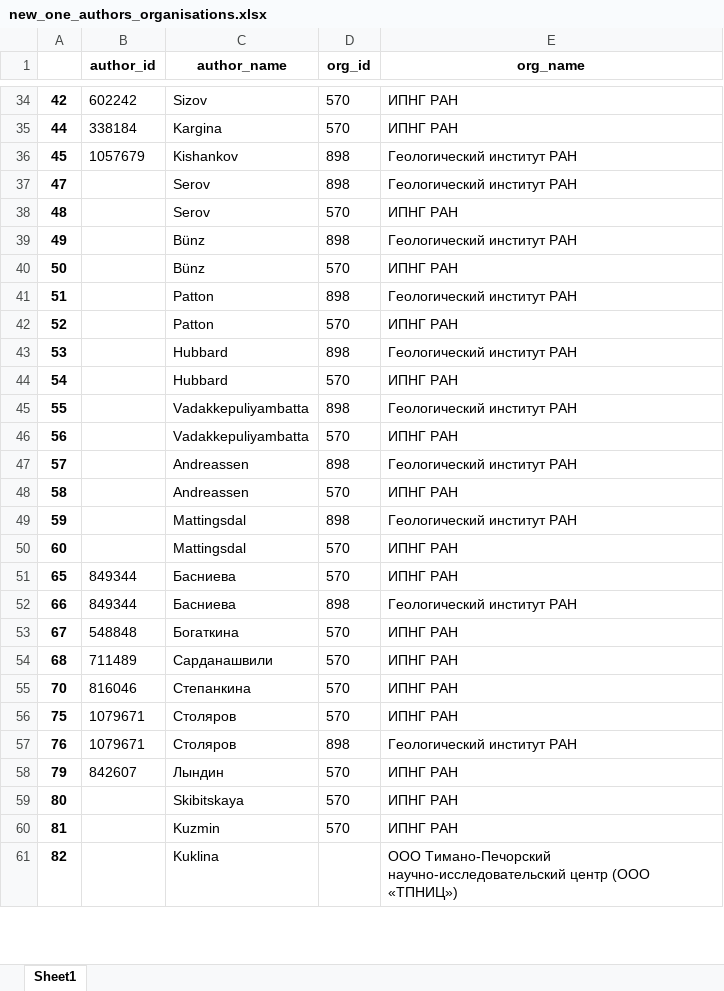
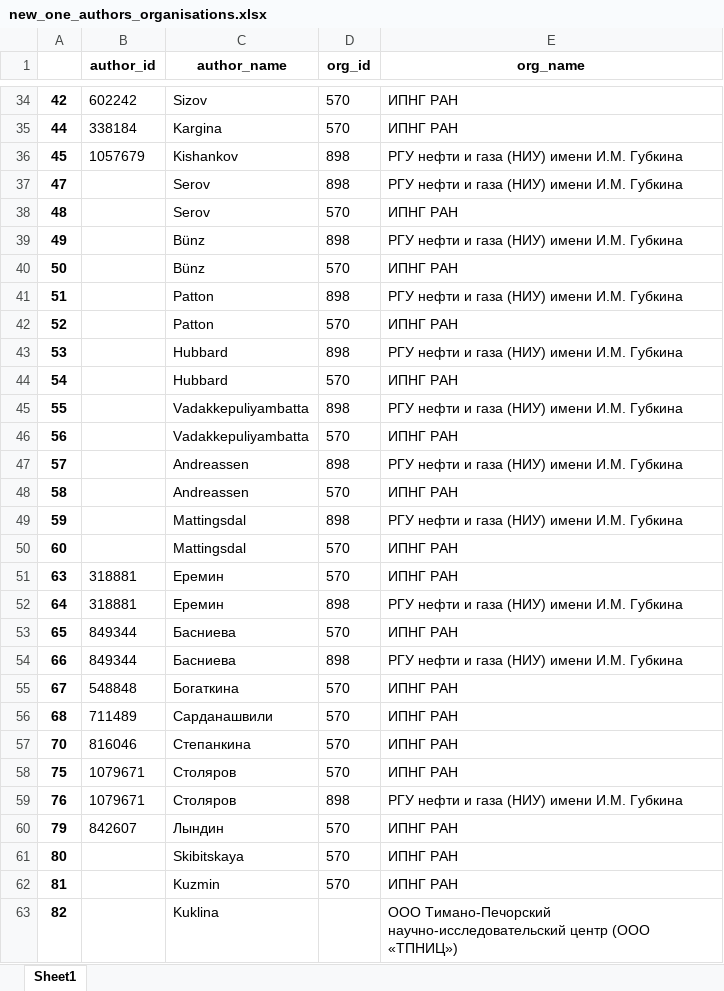
Before and after one commit to ArtemBurenok/article_data_base, an Excel workbook: new_one_authors_organisations.xlsx, sheet Sheet1, drawn as a sheet; only a part is shown, gaps mark what is left out; values as stored, in another font and other column widths than the file's, no borders; addresses are those after the commit; the diff covers the shown part only; the diff names each change by its address in the sheet, - before the commit and + after, or states it on an @@ line.

```diff
--- a/new_one_authors_organisations.xlsx (sheet Sheet1)
+++ b/new_one_authors_organisations.xlsx (sheet Sheet1)
-E36:E37 (org_name): Геологический институт РАН
+E36:E37 (org_name): РГУ нефти и газа (НИУ) имени И.М. Губкина
-E39 (org_name): Геологический институт РАН
+E39 (org_name): РГУ нефти и газа (НИУ) имени И.М. Губкина
-E41 (org_name): Геологический институт РАН
+E41 (org_name): РГУ нефти и газа (НИУ) имени И.М. Губкина
-E43 (org_name): Геологический институт РАН
+E43 (org_name): РГУ нефти и газа (НИУ) имени И.М. Губкина
-E45 (org_name): Геологический институт РАН
+E45 (org_name): РГУ нефти и газа (НИУ) имени И.М. Губкина
-E47 (org_name): Геологический институт РАН
+E47 (org_name): РГУ нефти и газа (НИУ) имени И.М. Губкина
-E49 (org_name): Геологический институт РАН
+E49 (org_name): РГУ нефти и газа (НИУ) имени И.М. Губкина
+row 51: 63 | 318881 | Еремин | 570 | ИПНГ РАН
+row 52: 64 | 318881 | Еремин | 898 | РГУ нефти и газа (НИУ) имени И.М. Губкина
-E54 (org_name): Геологический институт РАН
+E54 (org_name): РГУ нефти и газа (НИУ) имени И.М. Губкина
-E59 (org_name): Геологический институт РАН
+E59 (org_name): РГУ нефти и газа (НИУ) имени И.М. Губкина
```
Also changed, not shown: 194 edited cells elsewhere in this sheet, article.xlsx, authors.xlsx, 13 other files.
